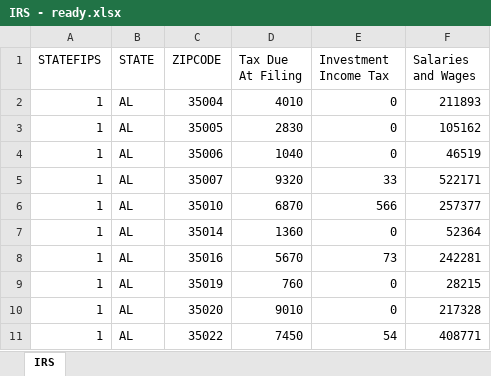
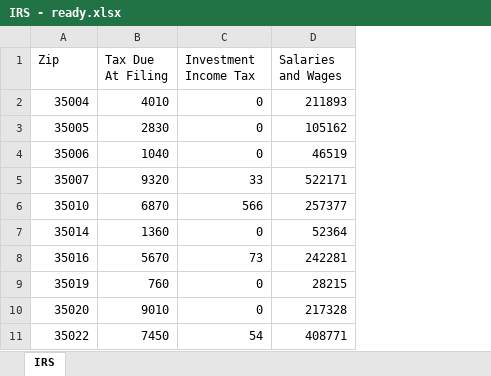
Before and after one commit to voite1/UW_Data_Visualization_200, an Excel workbook: week5/homework/IRS - ready.xlsx, sheet IRS, drawn as a sheet; only a part is shown; values as stored, in another font and other column widths than the file's, no borders; removed rows and columns are numbered as before the commit, all else as after; the diff names each change by its address in the sheet, - before the commit and + after, or states it on an @@ line.

Commit message:
Homework Ready

```diff
--- a/week5/homework/IRS - ready.xlsx (sheet IRS)
+++ b/week5/homework/IRS - ready.xlsx (sheet IRS)
-column A (STATEFIPS), rows 2-11: all 1
-column B (STATE), rows 2-11: all AL
-A1: ZIPCODE
+A1: Zip
```
Also changed, not shown: 2 other files.
